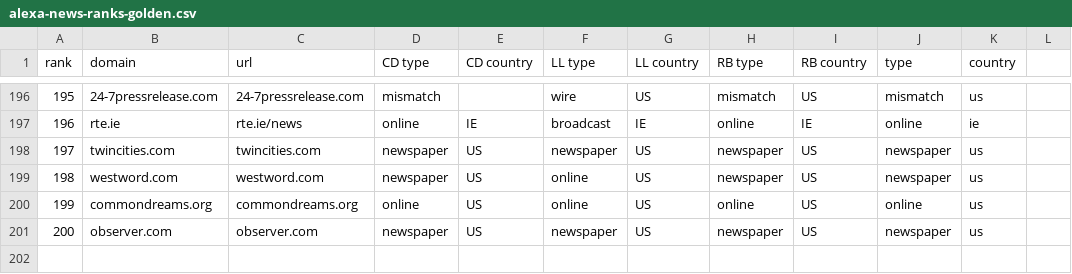
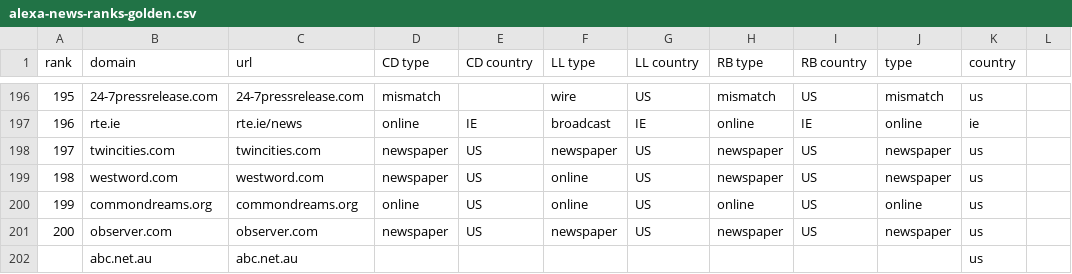
Before and after one commit to mitmedialab/Global-Coverage-Study, a CSV file: alexa-scraper/data/alexa-news-ranks-golden.csv, drawn as a sheet; only a part is shown, gaps mark what is left out; the diff names each change by its address in the sheet, - before the commit and + after, or states it on an @@ line.

```diff
--- a/alexa-scraper/data/alexa-news-ranks-golden.csv
+++ b/alexa-scraper/data/alexa-news-ranks-golden.csv
+row 202:  | abc.net.au | abc.net.au |  |  |  |  |  |  |  | us
```
Also changed, not shown: alexa-scraper/data/alexa-top-broadcast.csv, 5 other files.
